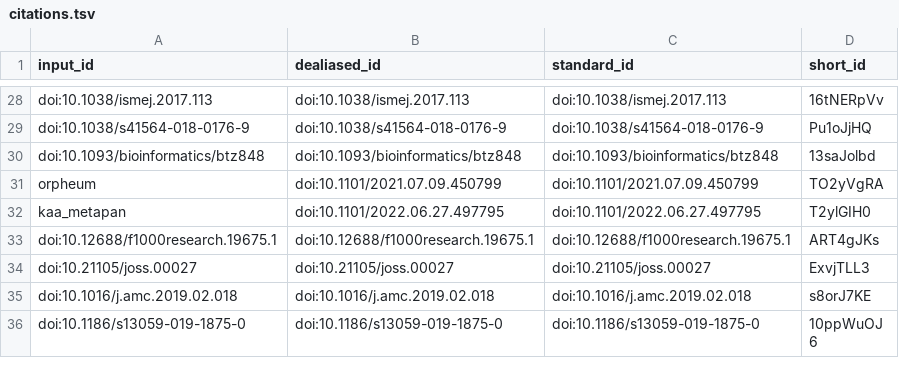
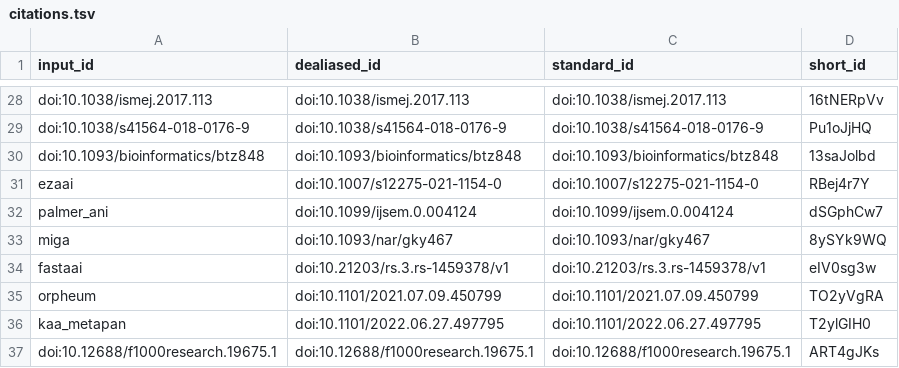
Before and after one commit to bluegenes/2022-paper-protein-kmers, a TSV file: citations.tsv, drawn as a sheet; only a part is shown, gaps mark what is left out; the shorter side is filled out with more unchanged rows.

```diff
--- a/citations.tsv
+++ b/citations.tsv
@@ -30,2 +30,6 @@ doi:10.1038/s41564-018-0176-9	doi:10.1038/s41564-018-0176-9	doi:10.1038/s41564-0
 doi:10.1093/bioinformatics/btz848	doi:10.1093/bioinformatics/btz848	doi:10.1093/bioinformatics/btz848	13saJolbd
+ezaai	doi:10.1007/s12275-021-1154-0	doi:10.1007/s12275-021-1154-0	RBej4r7Y
+palmer_ani	doi:10.1099/ijsem.0.004124	doi:10.1099/ijsem.0.004124	dSGphCw7
+miga	doi:10.1093/nar/gky467	doi:10.1093/nar/gky467	8ySYk9WQ
+fastaai	doi:10.21203/rs.3.rs-1459378/v1	doi:10.21203/rs.3.rs-1459378/v1	eIV0sg3w
 orpheum	doi:10.1101/2021.07.09.450799	doi:10.1101/2021.07.09.450799	TO2yVgRA
```
Also changed, not shown: 7 other files.
